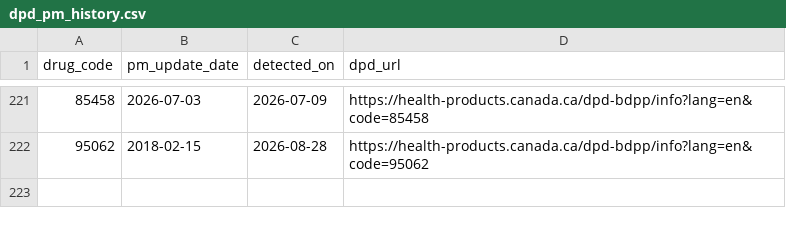
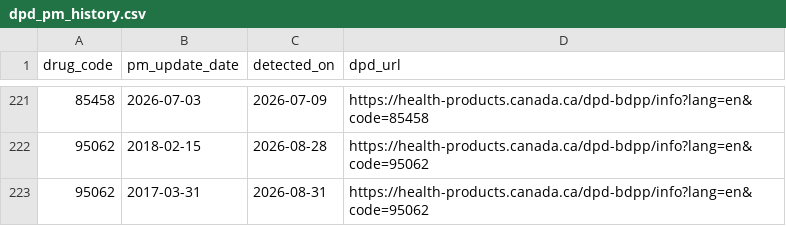
Before and after one commit to FrederickProvost/Health-Canada-Product-Monograph-Monitoring, a CSV file: Data/dpd_pm_history.csv, drawn as a sheet; only a part is shown, gaps mark what is left out.

```diff
--- a/Data/dpd_pm_history.csv
+++ b/Data/dpd_pm_history.csv
@@ -222 +222,2 @@ drug_code,pm_update_date,detected_on,dpd_url
 95062,2018-02-15,2026-08-28,https://health-products.canada.ca/dpd-bdpp/info?lang=en&code=95062
+95062,2017-03-31,2026-08-31,https://health-products.canada.ca/dpd-bdpp/info?lang=en&code=95062
```
Also changed, not shown: Data/drug_pm_updates.csv.
